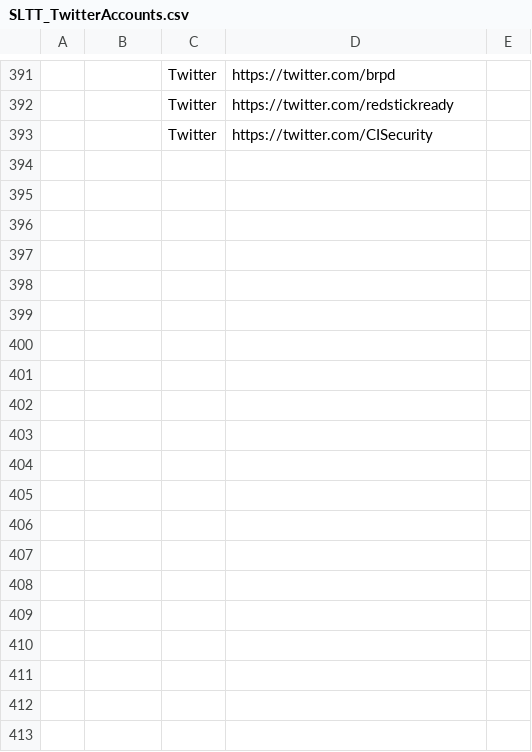
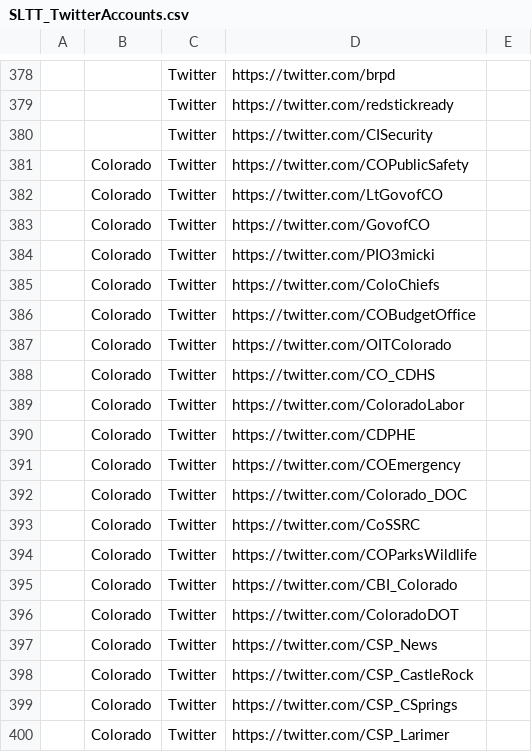
Before and after one commit to Azlirn/Twitter-Streamer, a CSV file: data/SLTT_TwitterAccounts.csv, drawn as a sheet; only a part is shown, gaps mark what is left out; the diff covers the shown part only; the diff names each change by its address in the sheet, - before the commit and + after, or states it on an @@ line.

Commit message:
06SEP2016 - Morning Edition
Daily update to track and domain list.
This push includes large updates to other data points to catch up the
repo overall.

```diff
--- a/data/SLTT_TwitterAccounts.csv
+++ b/data/SLTT_TwitterAccounts.csv
+row 381:  | Colorado | Twitter | https://twitter.com/COPublicSafety
+row 382:  | Colorado | Twitter | https://twitter.com/LtGovofCO
+row 383:  | Colorado | Twitter | https://twitter.com/GovofCO
+row 384:  | Colorado | Twitter | https://twitter.com/PIO3micki
+row 385:  | Colorado | Twitter | https://twitter.com/ColoChiefs
+row 386:  | Colorado | Twitter | https://twitter.com/COBudgetOffice
+row 387:  | Colorado | Twitter | https://twitter.com/OITColorado
+row 388:  | Colorado | Twitter | https://twitter.com/CO_CDHS
+row 389:  | Colorado | Twitter | https://twitter.com/ColoradoLabor
+row 390:  | Colorado | Twitter | https://twitter.com/CDPHE
+row 391:  | Colorado | Twitter | https://twitter.com/COEmergency
+row 392:  | Colorado | Twitter | https://twitter.com/Colorado_DOC
+row 393:  | Colorado | Twitter | https://twitter.com/CoSSRC
+row 394:  | Colorado | Twitter | https://twitter.com/COParksWildlife
+row 395:  | Colorado | Twitter | https://twitter.com/CBI_Colorado
+row 396:  | Colorado | Twitter | https://twitter.com/ColoradoDOT
+row 397:  | Colorado | Twitter | https://twitter.com/CSP_News
+row 398:  | Colorado | Twitter | https://twitter.com/CSP_CastleRock
+row 399:  | Colorado | Twitter | https://twitter.com/CSP_CSprings
+row 400:  | Colorado | Twitter | https://twitter.com/CSP_Larimer
```
Also changed, not shown: 36 added rows and 13 removed rows elsewhere in this file, data/Actor_Profiles.csv, 5 other files.
